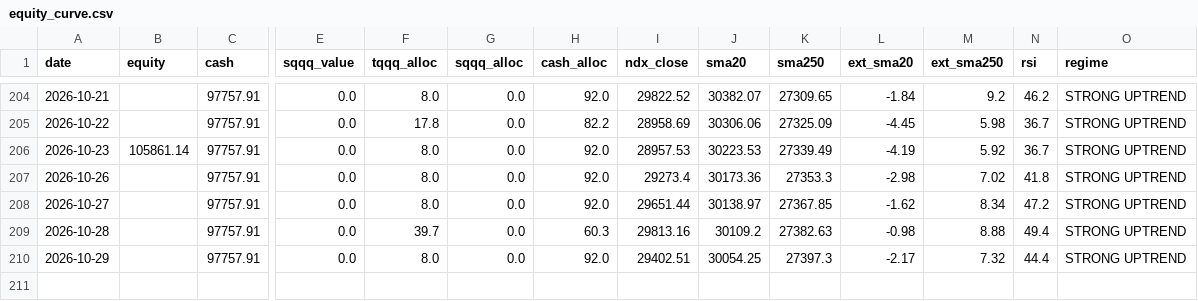
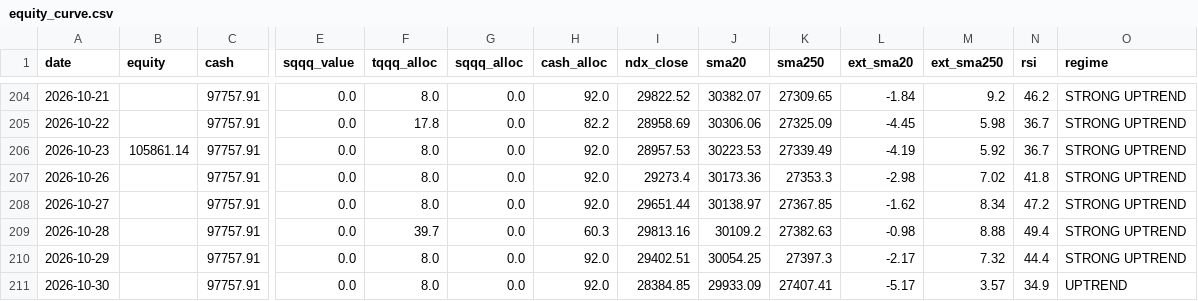
Before and after one commit to bentusk-BT/apex-trade-lab-v2, a CSV file: outputs/equity_curve.csv, drawn as a sheet; only a part is shown, gaps mark what is left out; rows hold the shown columns only; the diff names each change by its address in the sheet, - before the commit and + after, or states it on an @@ line.

```diff
--- a/outputs/equity_curve.csv
+++ b/outputs/equity_curve.csv
+row 211: 2026-10-30 |  | 97757.91 | 0.0 | 8.0 | 0.0 | 92.0 | 28384.85 | 29933.09 | 27407.41 | -5.17 | 3.57 | 34.9 | UPTREND
```
Also changed, not shown: outputs/cache/NDX_cache.csv, outputs/cache/QQQ_cache.csv, 7 other files.
